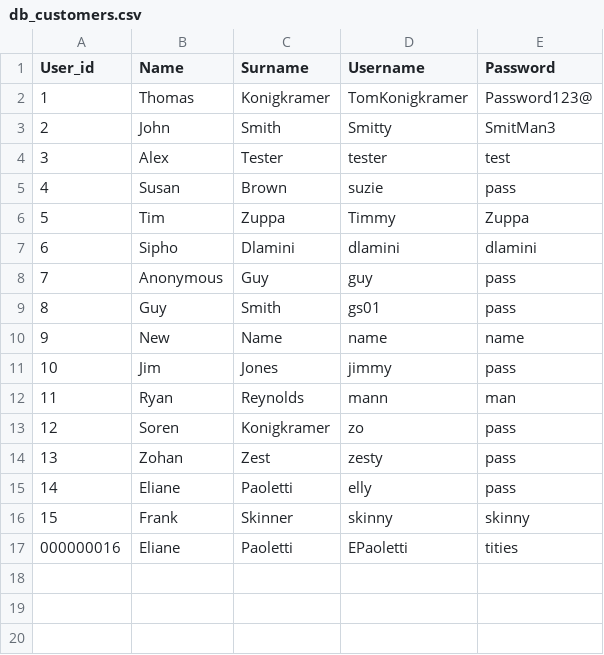
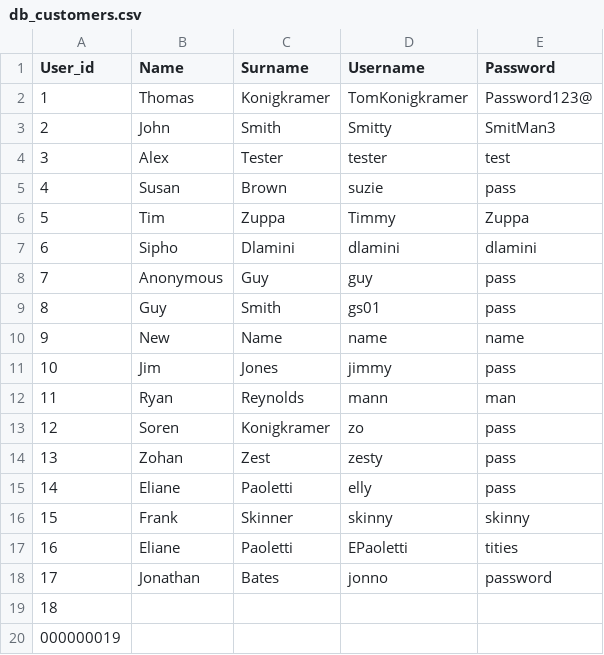
Before and after one commit to ThomasKonigkramer/mmef_python-project, a CSV file: database/db_customers.csv, drawn as a sheet; the diff names each change by its address in the sheet, - before the commit and + after, or states it on an @@ line.

```diff
--- a/database/db_customers.csv
+++ b/database/db_customers.csv
@@ column A (User_id) renumbered in row 17 @@
+row 18: 17 | Jonathan | Bates | jonno | password
+row 19: 18
+row 20: 000000019
```
Also changed, not shown: database/db_orders.csv, 3 other files.
